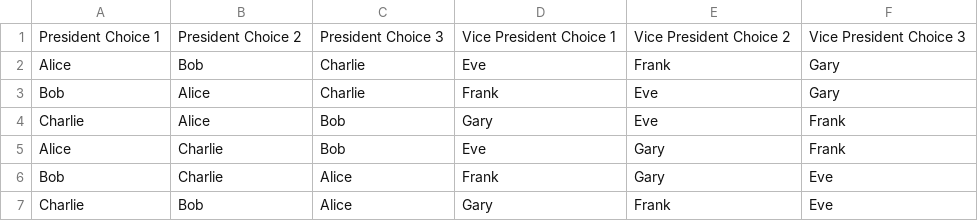
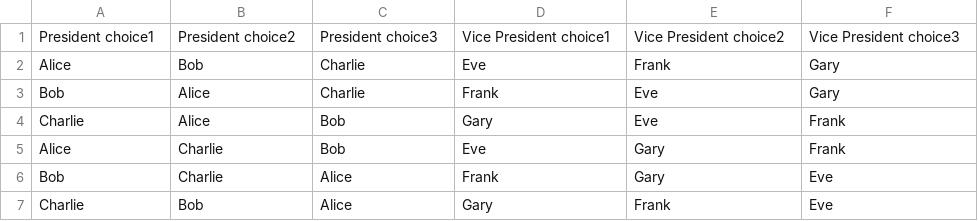
Before and after one commit to judyks/ASUW-irv, a CSV file: sampleCSV/sample-short.csv, drawn as a sheet.

```diff
--- a/sampleCSV/sample-short.csv
+++ b/sampleCSV/sample-short.csv
@@ -1,2 +1,2 @@
-President Choice 1,President Choice 2,President Choice 3,Vice President Choice 1,Vice President Choice 2,Vice President Choice 3
+President choice1,President choice2,President choice3,Vice President choice1,Vice President choice2,Vice President choice3
 Alice,Bob,Charlie,Eve,Frank,Gary
```
Also changed, not shown: 5 other files.
